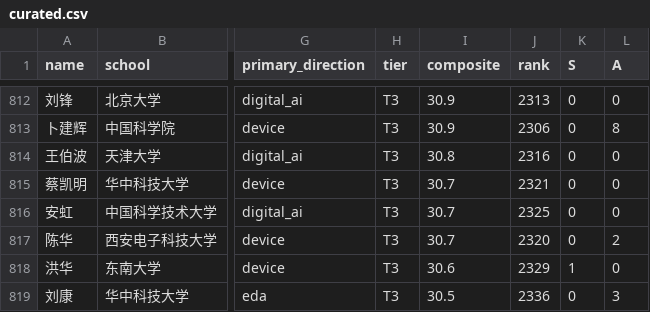
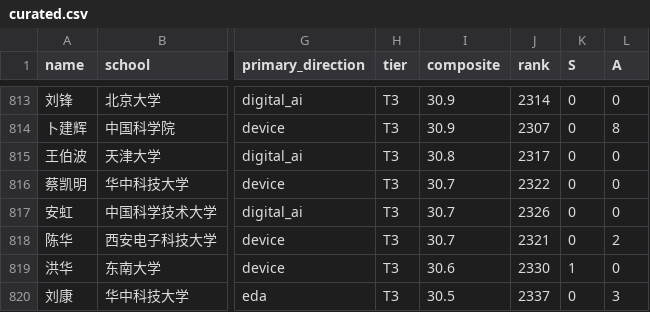
Before and after one commit to logic202407-cmyk/ic-mentor-db, a CSV file: data/processed/curated.csv, drawn as a sheet; only a part is shown, gaps mark what is left out; addresses are those after the commit; the diff covers the shown part only; the diff names each change by its address in the sheet, - before the commit and + after, or states it on an @@ line.

```diff
--- a/data/processed/curated.csv
+++ b/data/processed/curated.csv
-J813 (rank): 2313
+J813 (rank): 2314
-J814 (rank): 2306
+J814 (rank): 2307
-J815 (rank): 2316
+J815 (rank): 2317
-J816 (rank): 2321
+J816 (rank): 2322
-J817 (rank): 2325
+J817 (rank): 2326
-J818 (rank): 2320
+J818 (rank): 2321
-J819 (rank): 2329
+J819 (rank): 2330
-J820 (rank): 2336
+J820 (rank): 2337
```
Also changed, not shown: 1 added row and 39 edited cells elsewhere in this file, 19 other files.
